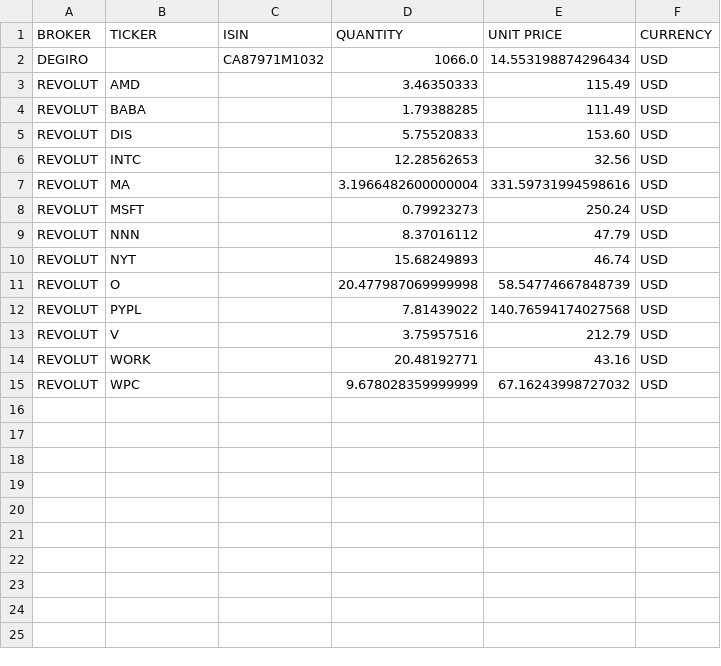
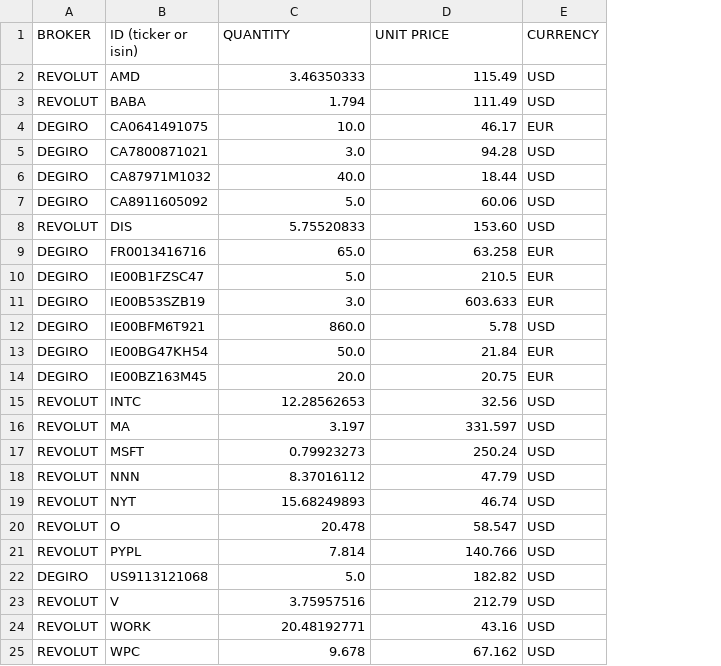
Before and after one commit to BeBetterWithStats/EnglishTest, a CSV file: data/stocks/portfolio.csv, drawn as a sheet; removed rows and columns are numbered as before the commit, all else as after; the diff names each change by its address in the sheet, - before the commit and + after, or states it on an @@ line.

Commit message:
[DEV] refacto portfolio

```diff
--- a/data/stocks/portfolio.csv
+++ b/data/stocks/portfolio.csv
-column C (ISIN), empty
-B1: TICKER
+B1: ID (ticker or isin)
-row 2: DEGIRO |  | CA87971M1032 | 1066.0 | 14.553198874296434 | USD
-C3 (QUANTITY): 1.79388285
+C3 (QUANTITY): 1.794
+row 4: DEGIRO | CA0641491075 | 10.0 | 46.17 | EUR
+row 5: DEGIRO | CA7800871021 | 3.0 | 94.28 | USD
+row 6: DEGIRO | CA87971M1032 | 40.0 | 18.44 | USD
+row 7: DEGIRO | CA8911605092 | 5.0 | 60.06 | USD
+row 9: DEGIRO | FR0013416716 | 65.0 | 63.258 | EUR
+row 10: DEGIRO | IE00B1FZSC47 | 5.0 | 210.5 | EUR
+row 11: DEGIRO | IE00B53SZB19 | 3.0 | 603.633 | EUR
+row 12: DEGIRO | IE00BFM6T921 | 860.0 | 5.78 | USD
+row 13: DEGIRO | IE00BG47KH54 | 50.0 | 21.84 | EUR
+row 14: DEGIRO | IE00BZ163M45 | 20.0 | 20.75 | EUR
-C16 (QUANTITY): 3.1966482600000004
+C16 (QUANTITY): 3.197
-D16 (UNIT PRICE): 331.59731994598616
+D16 (UNIT PRICE): 331.597
-C20 (QUANTITY): 20.477987069999998
+C20 (QUANTITY): 20.478
-D20 (UNIT PRICE): 58.54774667848739
+D20 (UNIT PRICE): 58.547
-C21 (QUANTITY): 7.81439022
+C21 (QUANTITY): 7.814
-D21 (UNIT PRICE): 140.76594174027568
+D21 (UNIT PRICE): 140.766
+row 22: DEGIRO | US9113121068 | 5.0 | 182.82 | USD
-C25 (QUANTITY): 9.678028359999999
+C25 (QUANTITY): 9.678
-D25 (UNIT PRICE): 67.16243998727032
+D25 (UNIT PRICE): 67.162
```
Also changed, not shown: 1 other file.
